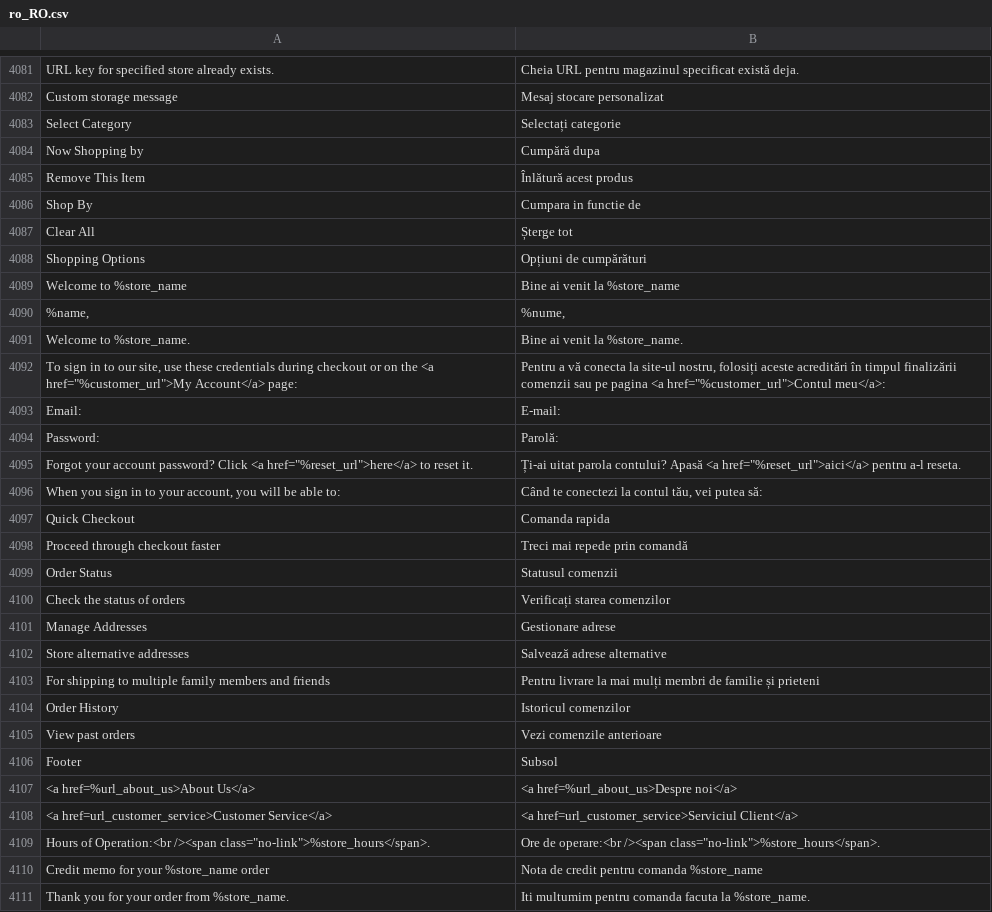
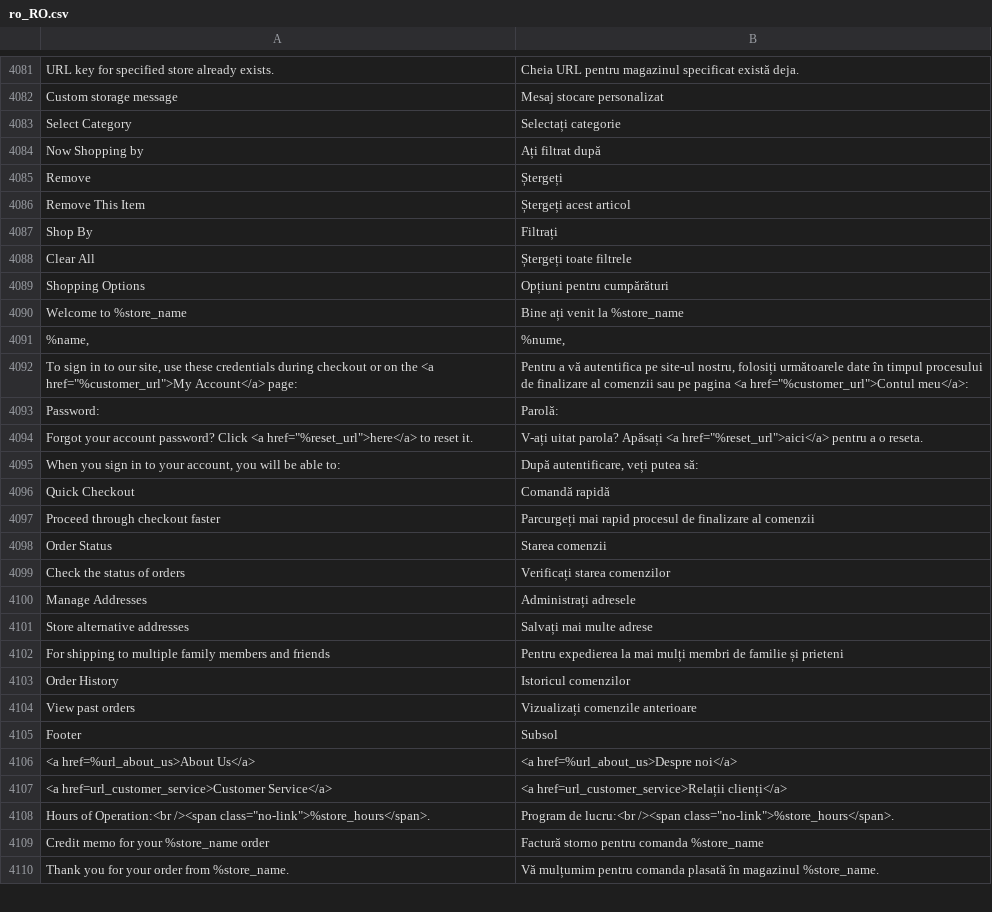
Before and after one commit to magento-l10n/language-ro_RO, a CSV file: ro_RO.csv, drawn as a sheet; only a part is shown, gaps mark what is left out; removed rows and columns are numbered as before the commit, all else as after; the diff covers the shown part only; the diff names each change by its address in the sheet, - before the commit and + after, or states it on an @@ line.

Commit message:
Updating translations from Crowdin.

```diff
--- a/ro_RO.csv
+++ b/ro_RO.csv
-B4084: Cumpără dupa
+B4084: Ați filtrat după
+row 4085: Remove | Ștergeți
-B4086: Înlătură acest produs
+B4086: Ștergeți acest articol
-B4087: Cumpara in functie de
+B4087: Filtrați
-B4088: Șterge tot
+B4088: Ștergeți toate filtrele
-B4089: Opțiuni de cumpărături
+B4089: Opțiuni pentru cumpărături
-B4090: Bine ai venit la %store_name
+B4090: Bine ați venit la %store_name
-row 4091: Welcome to %store_name. | Bine ai venit la %store_name.
-B4092: …a vă conecta la site-ul nostru, folosiți aceste acreditări în timpul finalizării comenzii sau…
+B4092: …a vă autentifica pe site-ul nostru, folosiți următoarele date în timpul procesului de finalizare al comenzii sau…
-row 4093: Email: | E-mail:
-B4094: Ți-ai uitat parola contului? Apasă <a href="%reset_url">aici</a> pentru a-l reseta.
+B4094: V-ați uitat parola? Apăsați <a href="%reset_url">aici</a> pentru a o reseta.
-B4095: Când te conectezi la contul tău, vei putea să:
+B4095: După autentificare, veți putea să:
-B4096: Comanda rapida
+B4096: Comandă rapidă
-B4097: Treci mai repede prin comandă
+B4097: Parcurgeți mai rapid procesul de finalizare al comenzii
-B4098: Statusul comenzii
+B4098: Starea comenzii
-B4100: Gestionare adrese
+B4100: Administrați adresele
-B4101: Salvează adrese alternative
+B4101: Salvați mai multe adrese
-B4102: Pentru livrare la mai…
+B4102: Pentru expedierea la mai…
-B4104: Vezi comenzile anterioare
+B4104: Vizualizați comenzile anterioare
-B4107: <a href=url_customer_service>Serviciul Client</a>
+B4107: <a href=url_customer_service>Relații clienți</a>
-B4108: Ore de operare:<br /><span class="no-link">%store_hours</span>.
+B4108: Program de lucru:<br /><span class="no-link">%store_hours</span>.
-B4109: Nota de credit pentru comanda %store_name
+B4109: Factură storno pentru comanda %store_name
-B4110: Iti multumim pentru comanda facuta la %store_name.
+B4110: Vă mulțumim pentru comanda plasată în magazinul %store_name.
```
Also changed, not shown: 9 added rows, 1 removed row and 18 edited cells elsewhere in this file, 1 other file.
